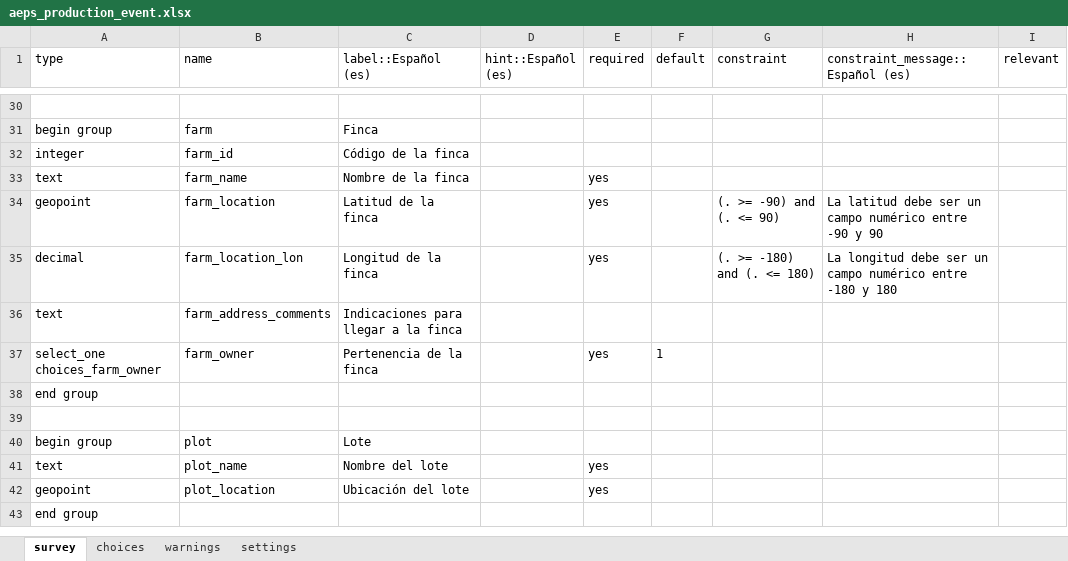
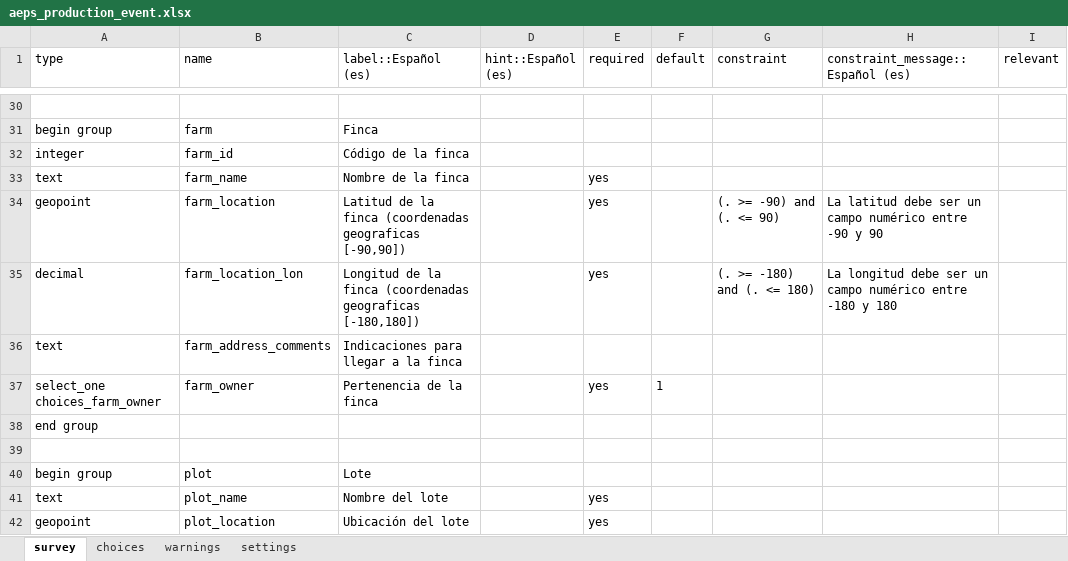
Before and after one commit to CIAT-DAPA/aeps_platform_forms, an Excel workbook: odk/aeps_production_event.xlsx, sheet survey, drawn as a sheet; only a part is shown, gaps mark what is left out; the shorter side is filled out with more unchanged rows; values as stored, in another font and other column widths than the file's, no borders; the diff names each change by its address in the sheet, - before the commit and + after, or states it on an @@ line.

Commit message:
the message about farm coordinates was improved

```diff
--- a/odk/aeps_production_event.xlsx (sheet survey)
+++ b/odk/aeps_production_event.xlsx (sheet survey)
-C34 (label::Español (es)): Latitud de la finca
+C34 (label::Español (es)): Latitud de la finca (coordenadas geograficas [-90,90])
-C35 (label::Español (es)): Longitud de la finca
+C35 (label::Español (es)): Longitud de la finca (coordenadas geograficas [-180,180])
```
